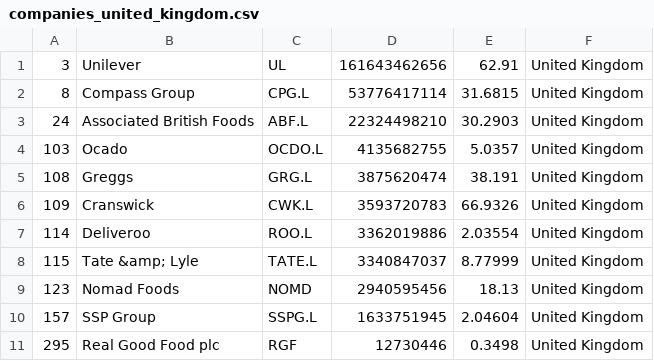
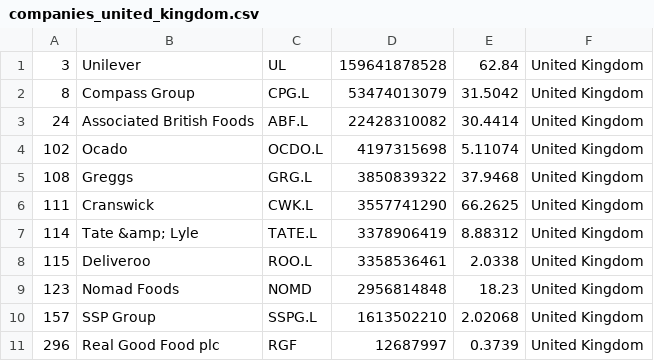
Before and after one commit to andaribu/merida-june-6-2024, a CSV file: companies_united_kingdom.csv, drawn as a sheet.

```diff
--- a/companies_united_kingdom.csv
+++ b/companies_united_kingdom.csv
@@ -1,11 +1,11 @@
-"3","Unilever","UL","161643462656","62.91","United Kingdom"
-"8","Compass Group","CPG.L","53776417114","31.6815","United Kingdom"
-"24","Associated British Foods","ABF.L","22324498210","30.2903","United Kingdom"
-"103","Ocado","OCDO.L","4135682755","5.0357","United Kingdom"
-"108","Greggs","GRG.L","3875620474","38.191","United Kingdom"
-"109","Cranswick","CWK.L","3593720783","66.9326","United Kingdom"
-"114","Deliveroo","ROO.L","3362019886","2.03554","United Kingdom"
-"115","Tate &amp; Lyle","TATE.L","3340847037","8.77999","United Kingdom"
-"123","Nomad Foods","NOMD","2940595456","18.13","United Kingdom"
-"157","SSP Group","SSPG.L","1633751945","2.04604","United Kingdom"
-"295","Real Good Food plc","RGF","12730446","0.3498","United Kingdom"
+"3","Unilever","UL","159641878528","62.84","United Kingdom"
+"8","Compass Group","CPG.L","53474013079","31.5042","United Kingdom"
+"24","Associated British Foods","ABF.L","22428310082","30.4414","United Kingdom"
+"102","Ocado","OCDO.L","4197315698","5.11074","United Kingdom"
+"108","Greggs","GRG.L","3850839322","37.9468","United Kingdom"
+"111","Cranswick","CWK.L","3557741290","66.2625","United Kingdom"
+"114","Tate &amp; Lyle","TATE.L","3378906419","8.88312","United Kingdom"
+"115","Deliveroo","ROO.L","3358536461","2.0338","United Kingdom"
+"123","Nomad Foods","NOMD","2956814848","18.23","United Kingdom"
+"157","SSP Group","SSPG.L","1613502210","2.02068","United Kingdom"
+"296","Real Good Food plc","RGF","12687997","0.3739","United Kingdom"
```
Also changed, not shown: companies_france.csv, companies_germany.csv, 1 other file.
